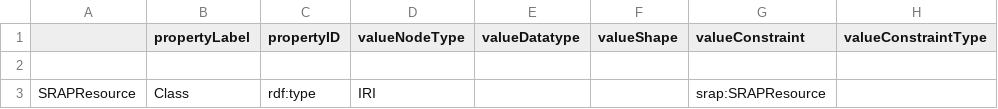
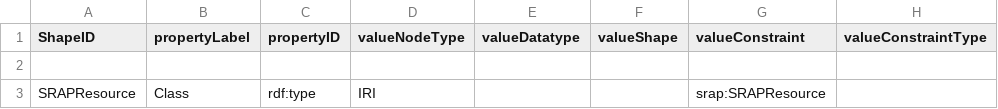
Before and after one commit to dcmi/dc-srap, a CSV file: proposals/srapcontrib.csv, drawn as a sheet; only a part is shown; the diff names each change by its address in the sheet, - before the commit and + after, or states it on an @@ line.

Commit message:
added column header

```diff
--- a/proposals/srapcontrib.csv
+++ b/proposals/srapcontrib.csv
-A1: (empty)
+A1: ShapeID
```
